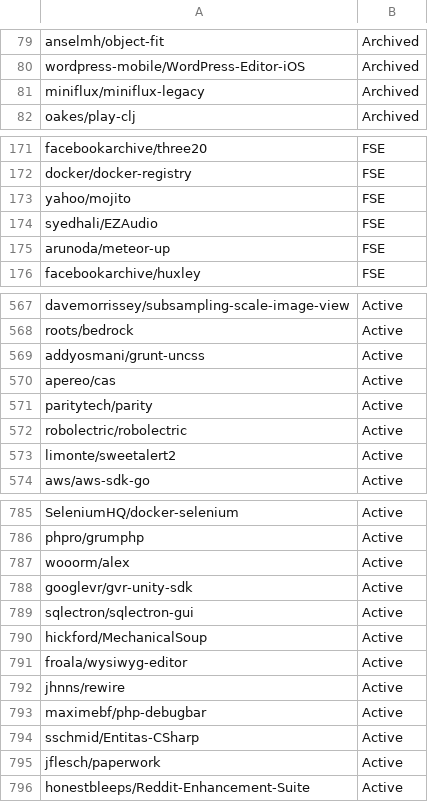
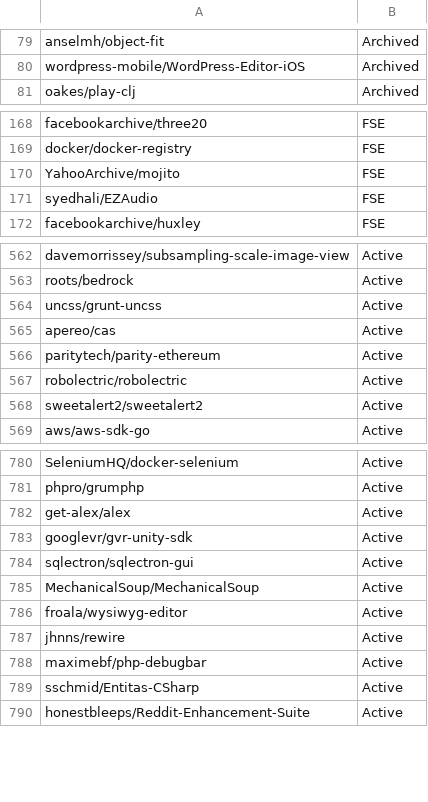
Before and after one commit to SteinerSamuel/PredictActivity_GitHub, a CSV file: ESEM - Dataset.csv, drawn as a sheet; only a part is shown, gaps mark what is left out; the diff covers the shown part only.

```diff
--- a/ESEM - Dataset.csv
+++ b/ESEM - Dataset.csv
@@ -80,3 +80,2 @@ anselmh/object-fit,Archived
 wordpress-mobile/WordPress-Editor-iOS,Archived
-miniflux/miniflux-legacy,Archived
 oakes/play-clj,Archived
@@ -172,5 +169,4 @@ facebookarchive/three20,FSE
 docker/docker-registry,FSE
-yahoo/mojito,FSE
+YahooArchive/mojito,FSE
 syedhali/EZAudio,FSE
-arunoda/meteor-up,FSE
 facebookarchive/huxley,FSE
@@ -568,7 +563,7 @@ davemorrissey/subsampling-scale-image-view,Active
 roots/bedrock,Active
-addyosmani/grunt-uncss,Active
+uncss/grunt-uncss,Active
 apereo/cas,Active
-paritytech/parity,Active
+paritytech/parity-ethereum,Active
 robolectric/robolectric,Active
-limonte/sweetalert2,Active
+sweetalert2/sweetalert2,Active
 aws/aws-sdk-go,Active
@@ -786,6 +781,6 @@ SeleniumHQ/docker-selenium,Active
 phpro/grumphp,Active
-wooorm/alex,Active
+get-alex/alex,Active
 googlevr/gvr-unity-sdk,Active
 sqlectron/sqlectron-gui,Active
-hickford/MechanicalSoup,Active
+MechanicalSoup/MechanicalSoup,Active
 froala/wysiwyg-editor,Active
@@ -794,3 +789,2 @@ maximebf/php-debugbar,Active
 sschmid/Entitas-CSharp,Active
-jflesch/paperwork,Active
 honestbleeps/Reddit-Enhancement-Suite,Active
```
Also changed, not shown: 1 added row, 5 removed rows and 45 edited cells elsewhere in this file, 6 other files.
